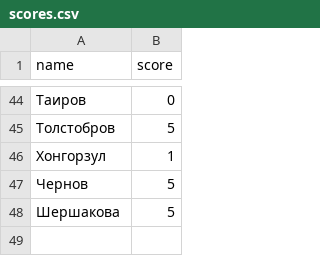
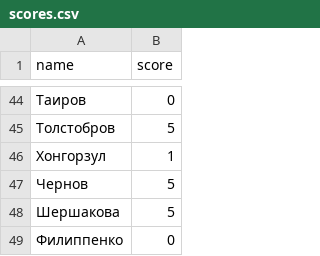
Before and after one commit to labintsev/neuralnets, a CSV file: grads/scores.csv, drawn as a sheet; only a part is shown, gaps mark what is left out.

Commit message:
Update scores.csv

```diff
--- a/grads/scores.csv
+++ b/grads/scores.csv
@@ -48 +48,2 @@ name,score
 Шершакова,5
+Филиппенко,0
```
